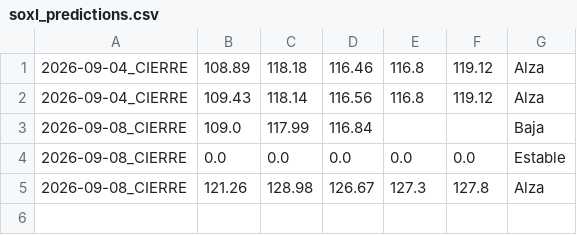
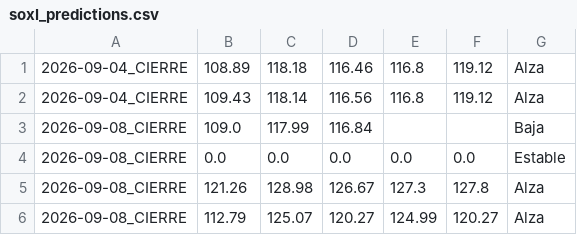
Before and after one commit to Nfortuna/soxl-bot, a CSV file: soxl_predictions.csv, drawn as a sheet; the diff names each change by its address in the sheet, - before the commit and + after, or states it on an @@ line.

```diff
--- a/soxl_predictions.csv
+++ b/soxl_predictions.csv
+row 6: 2026-09-08_CIERRE | 112.79 | 125.07 | 120.27 | 124.99 | 120.27 | Alza
```
